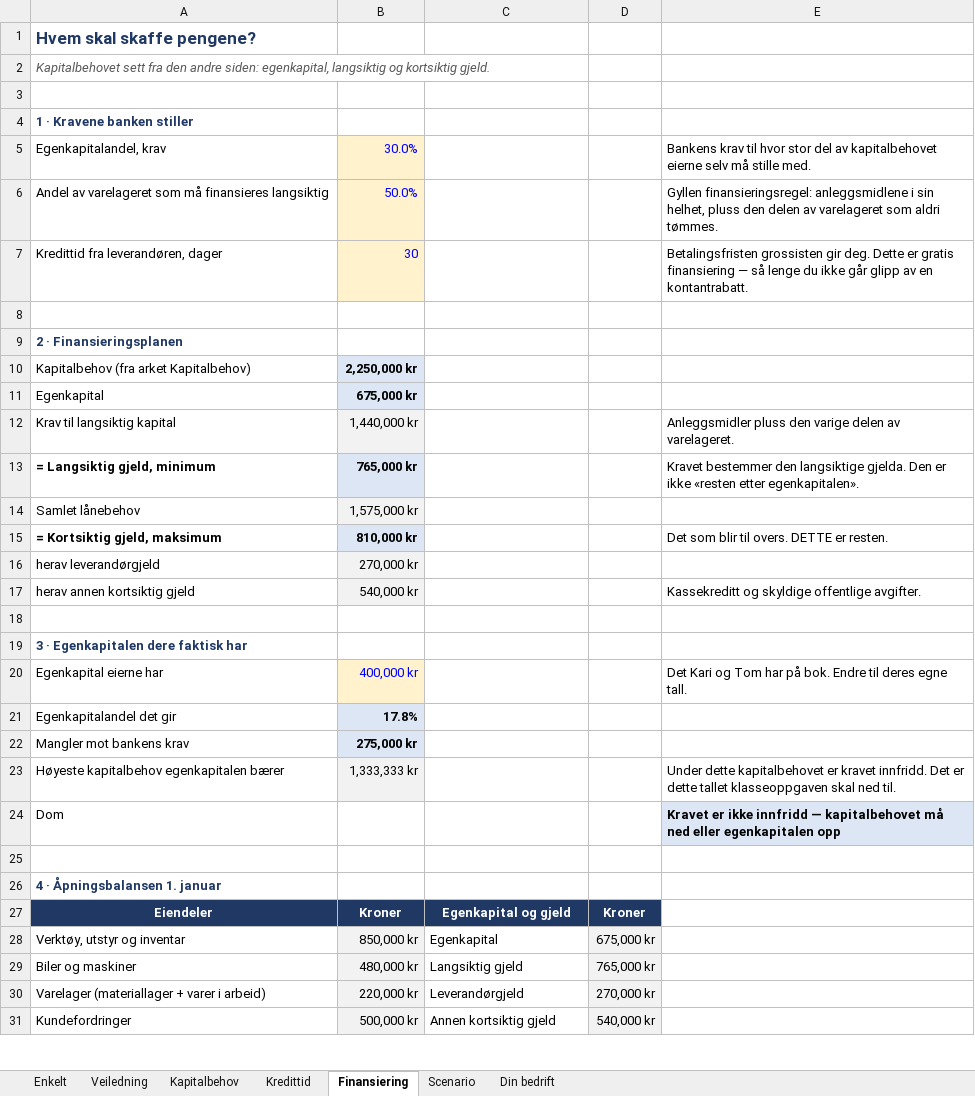
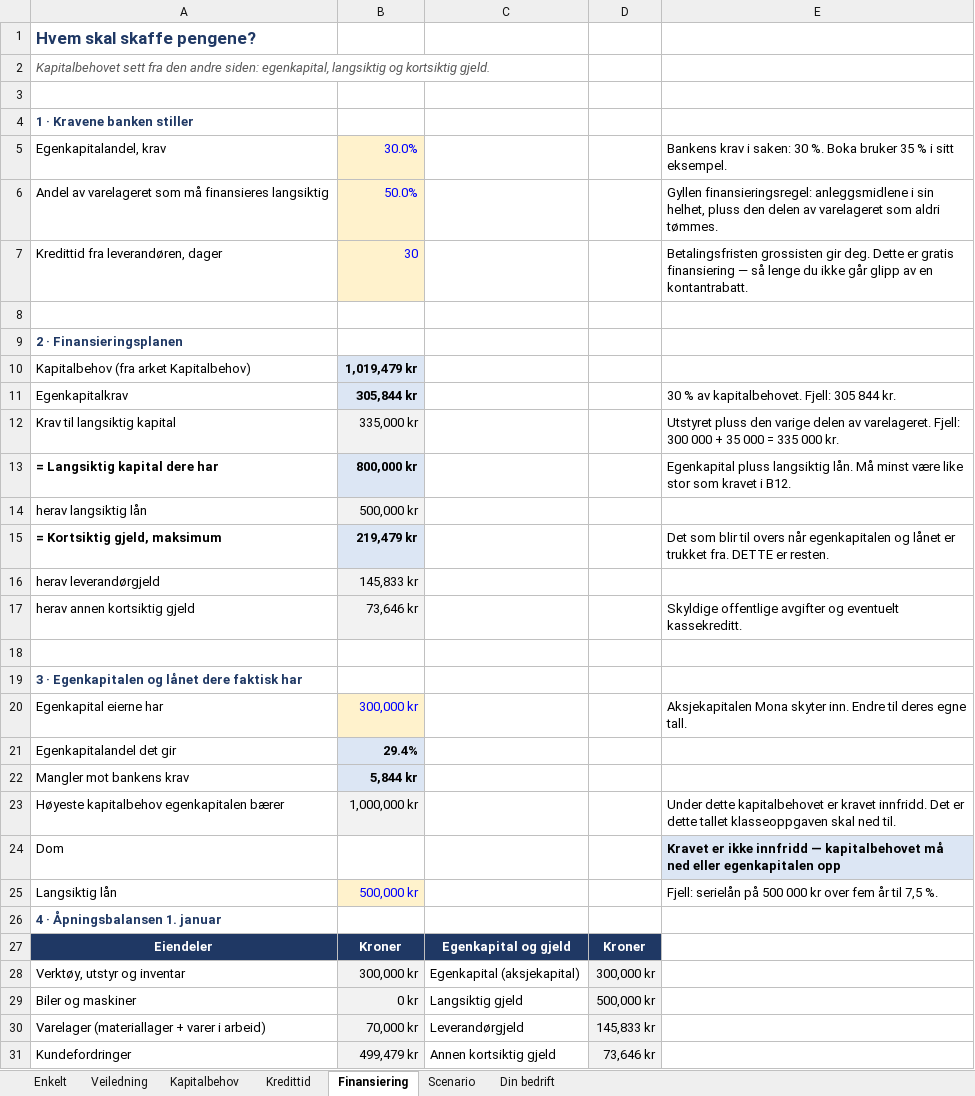
Before and after one commit to Truthseeker1968/lom-app, an Excel workbook: pensum/ok06/OK06_Kapitalbehov_og_finansiering_Regneark_Kapitalbehov.xlsx, sheet Finansiering, drawn as a sheet; only a part is shown; values as stored, in another font and other column widths than the file's, no borders; conditional formats not drawn; removed rows and columns are numbered as before the commit, all else as after; the diff covers the shown part only; the diff names each change by its address in the sheet, - before the commit and + after, or states it on an @@ line.

```diff
--- a/pensum/ok06/OK06_Kapitalbehov_og_finansiering_Regneark_Kapitalbehov.xlsx (sheet Finansiering)
+++ b/pensum/ok06/OK06_Kapitalbehov_og_finansiering_Regneark_Kapitalbehov.xlsx (sheet Finansiering)
-E5: Bankens krav til hvor stor del av kapitalbehovet eierne selv må stille med.
+E5: Bankens krav i saken: 30 %. Boka bruker 35 % i sitt eksempel.
-B10: 2,250,000 kr
+B10: 1,019,479 kr
-row 11: Egenkapital | 675,000 kr
+row 11: Egenkapitalkrav | 305,844 kr |  |  | 30 % av kapitalbehovet. Fjell: 305 844 kr.
-B12: 1,440,000 kr
+B12: 335,000 kr
-E12: Anleggsmidler pluss den varige delen av varelageret.
+E12: Utstyret pluss den varige delen av varelageret. Fjell: 300 000 + 35 000 = 335 000 kr.
-row 13: = Langsiktig gjeld, minimum | 765,000 kr |  |  | Kravet bestemmer den langsiktige gjelda. Den er ikke «resten etter egenkapitalen».
-row 14: Samlet lånebehov | 1,575,000 kr
+row 13: = Langsiktig kapital dere har | 800,000 kr |  |  | Egenkapital pluss langsiktig lån. Må minst være like stor som kravet i B12.
+row 14: herav langsiktig lån | 500,000 kr
-B15: 810,000 kr
+B15: 219,479 kr
-E15: …blir til overs. DETTE er…
+E15: …blir til overs når egenkapitalen og lånet er trukket fra. DETTE er…
-B16: 270,000 kr
+B16: 145,833 kr
-B17: 540,000 kr
+B17: 73,646 kr
-E17: Kassekreditt og skyldige offentlige avgifter.
+E17: Skyldige offentlige avgifter og eventuelt kassekreditt.
-A19: 3 · Egenkapitalen dere faktisk har
+A19: 3 · Egenkapitalen og lånet dere faktisk har
-B20: 400,000 kr
+B20: 300,000 kr
-E20: Det Kari og Tom har på bok. Endre til…
+E20: Aksjekapitalen Mona skyter inn. Endre til…
-B21: 17.8%
+B21: 29.4%
-B22: 275,000 kr
+B22: 5,844 kr
-B23: 1,333,333 kr
+B23: 1,000,000 kr
-row 25: (empty)
+row 25: Langsiktig lån | 500,000 kr |  |  | Fjell: serielån på 500 000 kr over fem år til 7,5 %.
-B25 fill: none
+B25 fill: #FFF2CC
-B28: 850,000 kr
+B28: 300,000 kr
-C28: Egenkapital
+C28: Egenkapital (aksjekapital)
-D28: 675,000 kr
+D28: 300,000 kr
-B29: 480,000 kr
+B29: 0 kr
-D29: 765,000 kr
+D29: 500,000 kr
-B30: 220,000 kr
+B30: 70,000 kr
-D30: 270,000 kr
+D30: 145,833 kr
-B31: 500,000 kr
+B31: 499,479 kr
-D31: 540,000 kr
+D31: 73,646 kr
```
Also changed, not shown: 6 edited cells elsewhere in this sheet, sheet Scenario, sheet Kredittid, sheet Kapitalbehov, sheet Enkelt, sheet Veiledning, formulas that keep their value, 4 other files.
